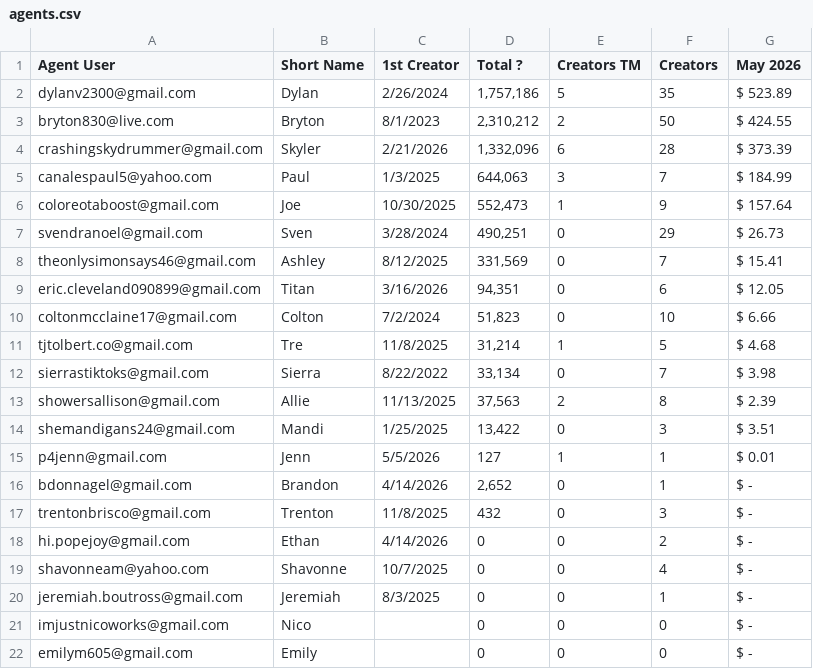
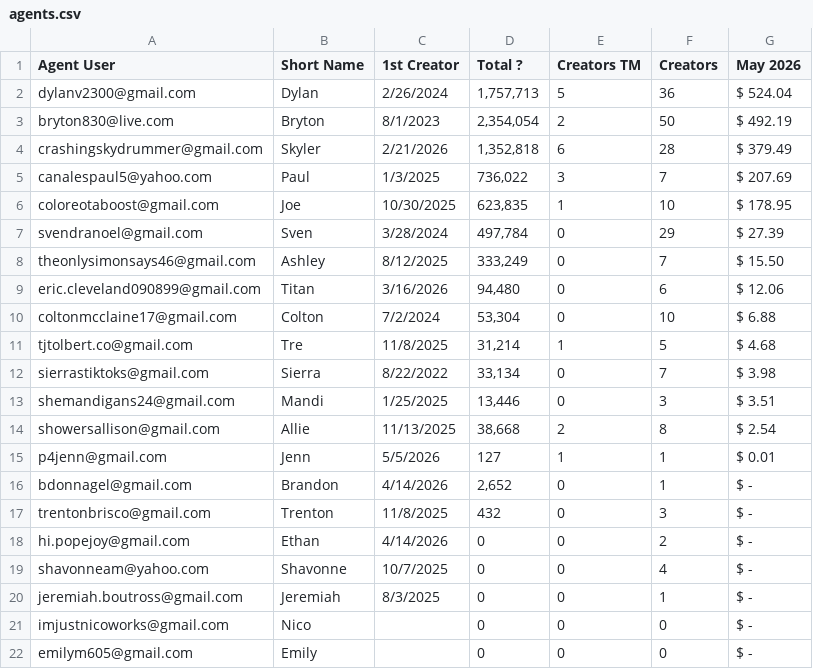
Before and after one commit to ceyre-boop/TABOOST_Platfrom, a CSV file: data/agents.csv, drawn as a sheet.

Commit message:
Auto-sync: Agents @ 2026-06-01T15:45:37.323Z

```diff
--- a/data/agents.csv
+++ b/data/agents.csv
@@ -1,15 +1,15 @@
 Agent User,Short Name,1st Creator,Total ?,Creators TM,Creators,May 2026
-dylanv2300@gmail.com,Dylan,2/26/2024,"1,757,186",5,35, $ 523.89
-bryton830@live.com,Bryton,8/1/2023,"2,310,212",2,50, $ 424.55
-crashingskydrummer@gmail.com,Skyler,2/21/2026,"1,332,096",6,28, $ 373.39
-canalespaul5@yahoo.com,Paul,1/3/2025,"644,063",3,7, $ 184.99
-coloreotaboost@gmail.com,Joe,10/30/2025,"552,473",1,9, $ 157.64
-svendranoel@gmail.com,Sven,3/28/2024,"490,251",0,29, $ 26.73
-theonlysimonsays46@gmail.com,Ashley,8/12/2025,"331,569",0,7, $ 15.41
-eric.cleveland090899@gmail.com,Titan,3/16/2026,"94,351",0,6, $ 12.05
-coltonmcclaine17@gmail.com,Colton,7/2/2024,"51,823",0,10, $ 6.66
+dylanv2300@gmail.com,Dylan,2/26/2024,"1,757,713",5,36, $ 524.04
+bryton830@live.com,Bryton,8/1/2023,"2,354,054",2,50, $ 492.19
+crashingskydrummer@gmail.com,Skyler,2/21/2026,"1,352,818",6,28, $ 379.49
+canalespaul5@yahoo.com,Paul,1/3/2025,"736,022",3,7, $ 207.69
+coloreotaboost@gmail.com,Joe,10/30/2025,"623,835",1,10, $ 178.95
+svendranoel@gmail.com,Sven,3/28/2024,"497,784",0,29, $ 27.39
+theonlysimonsays46@gmail.com,Ashley,8/12/2025,"333,249",0,7, $ 15.50
+eric.cleveland090899@gmail.com,Titan,3/16/2026,"94,480",0,6, $ 12.06
+coltonmcclaine17@gmail.com,Colton,7/2/2024,"53,304",0,10, $ 6.88
 tjtolbert.co@gmail.com,Tre,11/8/2025,"31,214",1,5, $ 4.68
 sierrastiktoks@gmail.com,Sierra,8/22/2022,"33,134",0,7, $ 3.98
-showersallison@gmail.com,Allie,11/13/2025,"37,563",2,8, $ 2.39
-shemandigans24@gmail.com,Mandi,1/25/2025,"13,422",0,3, $ 3.51
+shemandigans24@gmail.com,Mandi,1/25/2025,"13,446",0,3, $ 3.51
+showersallison@gmail.com,Allie,11/13/2025,"38,668",2,8, $ 2.54
 p4jenn@gmail.com,Jenn,5/5/2026,127,1,1, $ 0.01
```
